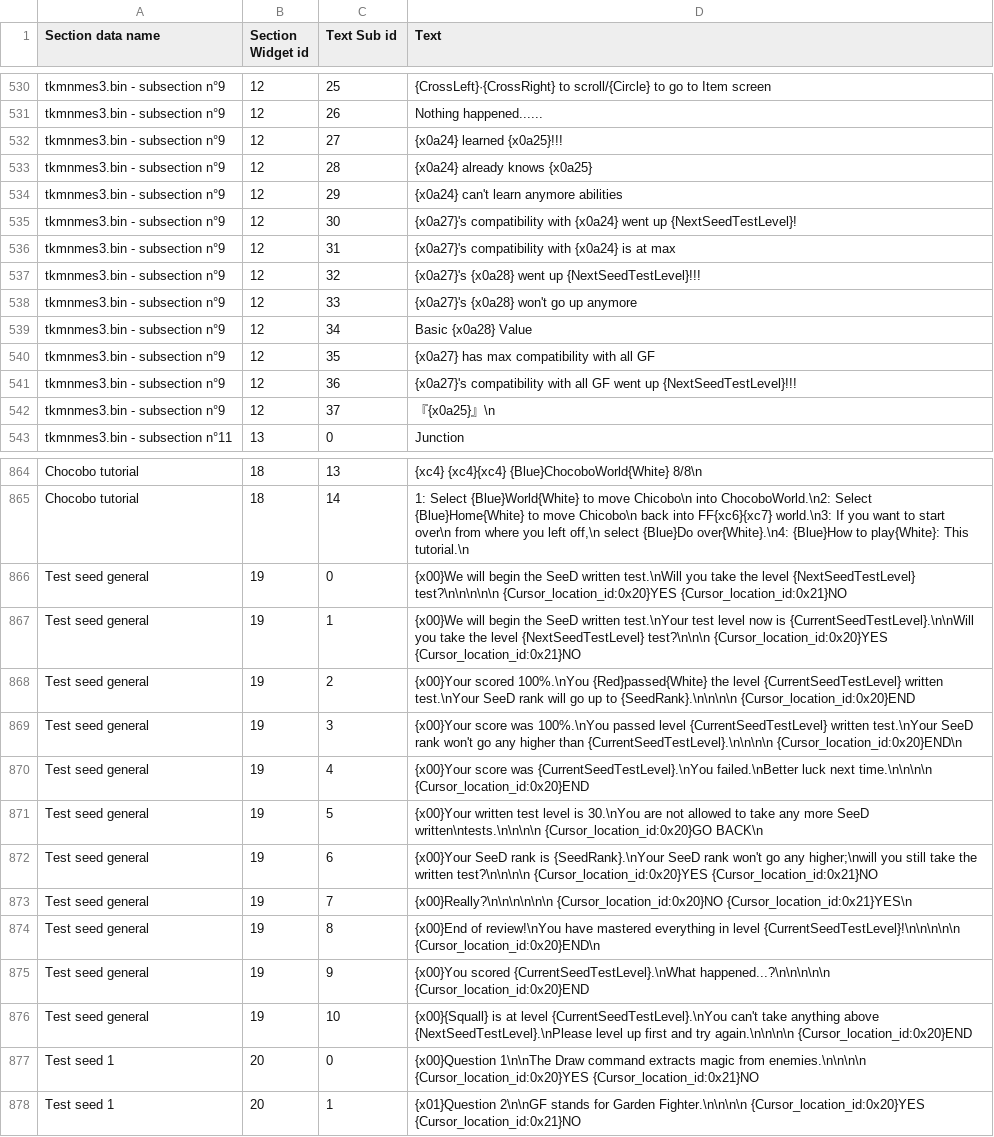
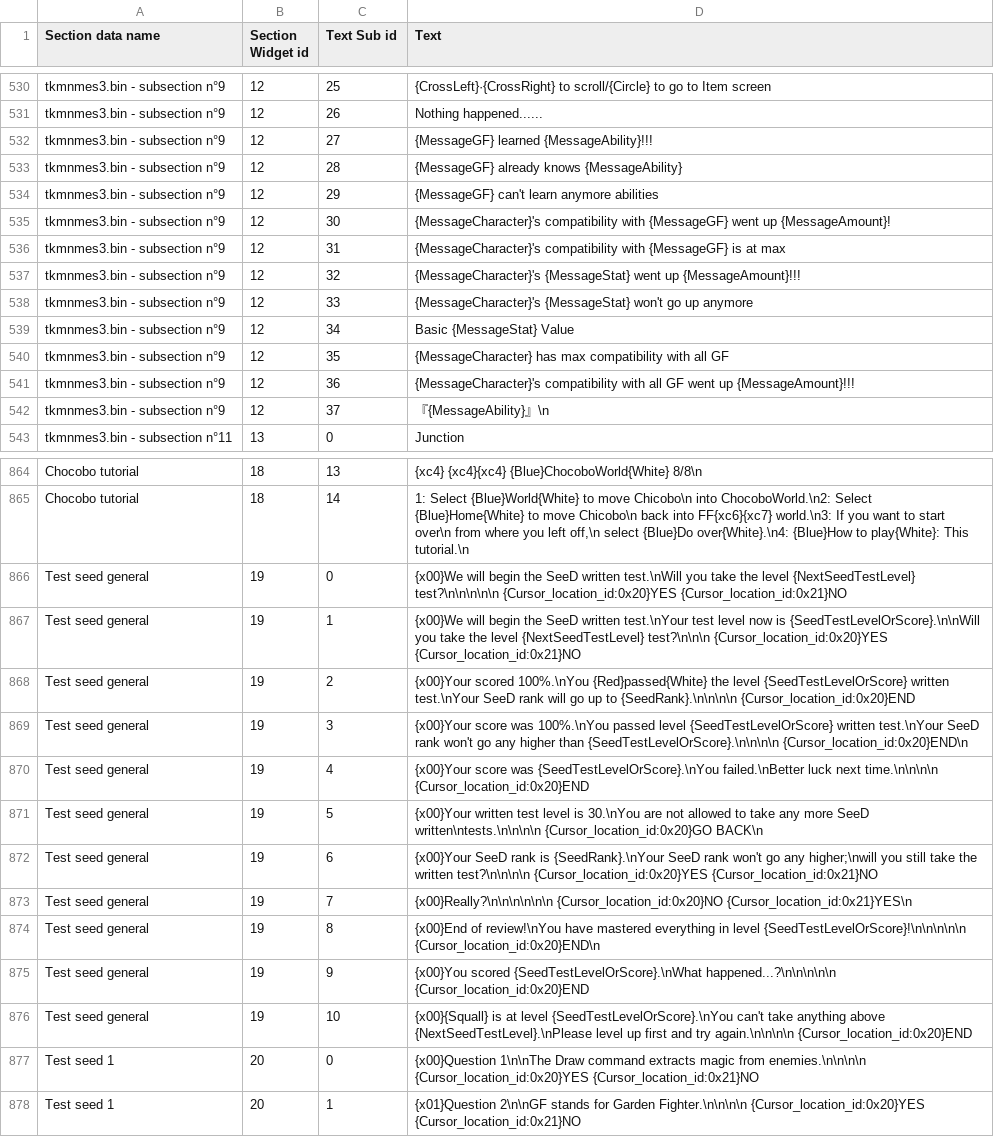
Before and after one commit to HobbitDur/FF8UltimateEditor, a CSV file: ShumiTranslator/csv/Default_all_mngrp_text_EN.csv, drawn as a sheet; only a part is shown, gaps mark what is left out; the diff covers the shown part only.

```diff
--- a/ShumiTranslator/csv/Default_all_mngrp_text_EN.csv
+++ b/ShumiTranslator/csv/Default_all_mngrp_text_EN.csv
@@ -531,13 +531,13 @@ tkmnmes3.bin - subsection n°9|12|25|{CrossLeft}·{CrossRight} to scroll/{Circle
 tkmnmes3.bin - subsection n°9|12|26|Nothing happened......
-tkmnmes3.bin - subsection n°9|12|27|{x0a24} learned {x0a25}!!!
-tkmnmes3.bin - subsection n°9|12|28|{x0a24} already knows {x0a25}
-tkmnmes3.bin - subsection n°9|12|29|{x0a24} can't learn anymore abilities
-tkmnmes3.bin - subsection n°9|12|30|{x0a27}'s compatibility with {x0a24} went up {NextSeedTestLevel}!
-tkmnmes3.bin - subsection n°9|12|31|{x0a27}'s compatibility with {x0a24} is at max
-tkmnmes3.bin - subsection n°9|12|32|{x0a27}'s {x0a28} went up {NextSeedTestLevel}!!!
-tkmnmes3.bin - subsection n°9|12|33|{x0a27}'s {x0a28} won't go up anymore
-tkmnmes3.bin - subsection n°9|12|34|Basic {x0a28} Value
-tkmnmes3.bin - subsection n°9|12|35|{x0a27} has max compatibility with all GF
-tkmnmes3.bin - subsection n°9|12|36|{x0a27}'s compatibility with all GF went up {NextSeedTestLevel}!!!
-tkmnmes3.bin - subsection n°9|12|37|『{x0a25}』\n
+tkmnmes3.bin - subsection n°9|12|27|{MessageGF} learned {MessageAbility}!!!
+tkmnmes3.bin - subsection n°9|12|28|{MessageGF} already knows {MessageAbility}
+tkmnmes3.bin - subsection n°9|12|29|{MessageGF} can't learn anymore abilities
+tkmnmes3.bin - subsection n°9|12|30|{MessageCharacter}'s compatibility with {MessageGF} went up {MessageAmount}!
+tkmnmes3.bin - subsection n°9|12|31|{MessageCharacter}'s compatibility with {MessageGF} is at max
+tkmnmes3.bin - subsection n°9|12|32|{MessageCharacter}'s {MessageStat} went up {MessageAmount}!!!
+tkmnmes3.bin - subsection n°9|12|33|{MessageCharacter}'s {MessageStat} won't go up anymore
+tkmnmes3.bin - subsection n°9|12|34|Basic {MessageStat} Value
+tkmnmes3.bin - subsection n°9|12|35|{MessageCharacter} has max compatibility with all GF
+tkmnmes3.bin - subsection n°9|12|36|{MessageCharacter}'s compatibility with all GF went up {MessageAmount}!!!
+tkmnmes3.bin - subsection n°9|12|37|『{MessageAbility}』\n
 tkmnmes3.bin - subsection n°11|13|0|Junction
@@ -866,6 +866,6 @@ Chocobo tutorial|18|14|1: Select {Blue}World{White} to move Chicobo\n  into Choc
 Test seed general|19|0|{x00}We will begin the SeeD written test.\nWill you take the level {NextSeedTestLevel} test?\n\n\n\n\n  {Cursor_location_id:0x20}YES     {Cursor_location_id:0x21}NO
-Test seed general|19|1|{x00}We will begin the SeeD written test.\nYour test level now is {CurrentSeedTestLevel}.\n\nWill you take the level {NextSeedTestLevel} test?\n\n\n  {Cursor_location_id:0x20}YES     {Cursor_location_id:0x21}NO
-Test seed general|19|2|{x00}Your scored 100%.\nYou {Red}passed{White} the level {CurrentSeedTestLevel} written test.\nYour SeeD rank will go up to {SeedRank}.\n\n\n\n  {Cursor_location_id:0x20}END
-Test seed general|19|3|{x00}Your score was 100%.\nYou passed level {CurrentSeedTestLevel} written test.\nYour SeeD rank won't go any higher than {CurrentSeedTestLevel}.\n\n\n\n  {Cursor_location_id:0x20}END\n
-Test seed general|19|4|{x00}Your score was {CurrentSeedTestLevel}.\nYou failed.\nBetter luck next time.\n\n\n\n  {Cursor_location_id:0x20}END
+Test seed general|19|1|{x00}We will begin the SeeD written test.\nYour test level now is {SeedTestLevelOrScore}.\n\nWill you take the level {NextSeedTestLevel} test?\n\n\n  {Cursor_location_id:0x20}YES     {Cursor_location_id:0x21}NO
+Test seed general|19|2|{x00}Your scored 100%.\nYou {Red}passed{White} the level {SeedTestLevelOrScore} written test.\nYour SeeD rank will go up to {SeedRank}.\n\n\n\n  {Cursor_location_id:0x20}END
+Test seed general|19|3|{x00}Your score was 100%.\nYou passed level {SeedTestLevelOrScore} written test.\nYour SeeD rank won't go any higher than {SeedTestLevelOrScore}.\n\n\n\n  {Cursor_location_id:0x20}END\n
+Test seed general|19|4|{x00}Your score was {SeedTestLevelOrScore}.\nYou failed.\nBetter luck next time.\n\n\n\n  {Cursor_location_id:0x20}END
 Test seed general|19|5|{x00}Your written test level is 30.\nYou are not allowed to take any more SeeD written\ntests.\n\n\n\n  {Cursor_location_id:0x20}GO BACK\n
@@ -873,5 +873,5 @@ Test seed general|19|6|{x00}Your SeeD rank is {SeedRank}.\nYour SeeD rank won't
 Test seed general|19|7|{x00}Really?\n\n\n\n\n\n  {Cursor_location_id:0x20}NO      {Cursor_location_id:0x21}YES\n
-Test seed general|19|8|{x00}End of review!\nYou have mastered everything in level {CurrentSeedTestLevel}!\n\n\n\n\n  {Cursor_location_id:0x20}END\n
-Test seed general|19|9|{x00}You scored {CurrentSeedTestLevel}.\nWhat happened...?\n\n\n\n\n  {Cursor_location_id:0x20}END
-Test seed general|19|10|{x00}{Squall} is at level {CurrentSeedTestLevel}.\nYou can't take anything above {NextSeedTestLevel}.\nPlease level up first and try again.\n\n\n\n  {Cursor_location_id:0x20}END
+Test seed general|19|8|{x00}End of review!\nYou have mastered everything in level {SeedTestLevelOrScore}!\n\n\n\n\n  {Cursor_location_id:0x20}END\n
+Test seed general|19|9|{x00}You scored {SeedTestLevelOrScore}.\nWhat happened...?\n\n\n\n\n  {Cursor_location_id:0x20}END
+Test seed general|19|10|{x00}{Squall} is at level {SeedTestLevelOrScore}.\nYou can't take anything above {NextSeedTestLevel}.\nPlease level up first and try again.\n\n\n\n  {Cursor_location_id:0x20}END
 Test seed 1 |20|0|{x00}Question 1\n\nThe Draw command extracts magic from enemies.\n\n\n\n  {Cursor_location_id:0x20}YES     {Cursor_location_id:0x21}NO
```
Also changed, not shown: 12 edited cells elsewhere in this file, ShumiTranslator/csv/Default_all_kernel_text_DE.csv, ShumiTranslator/csv/Default_all_kernel_text_EN.csv, 14 other files.
